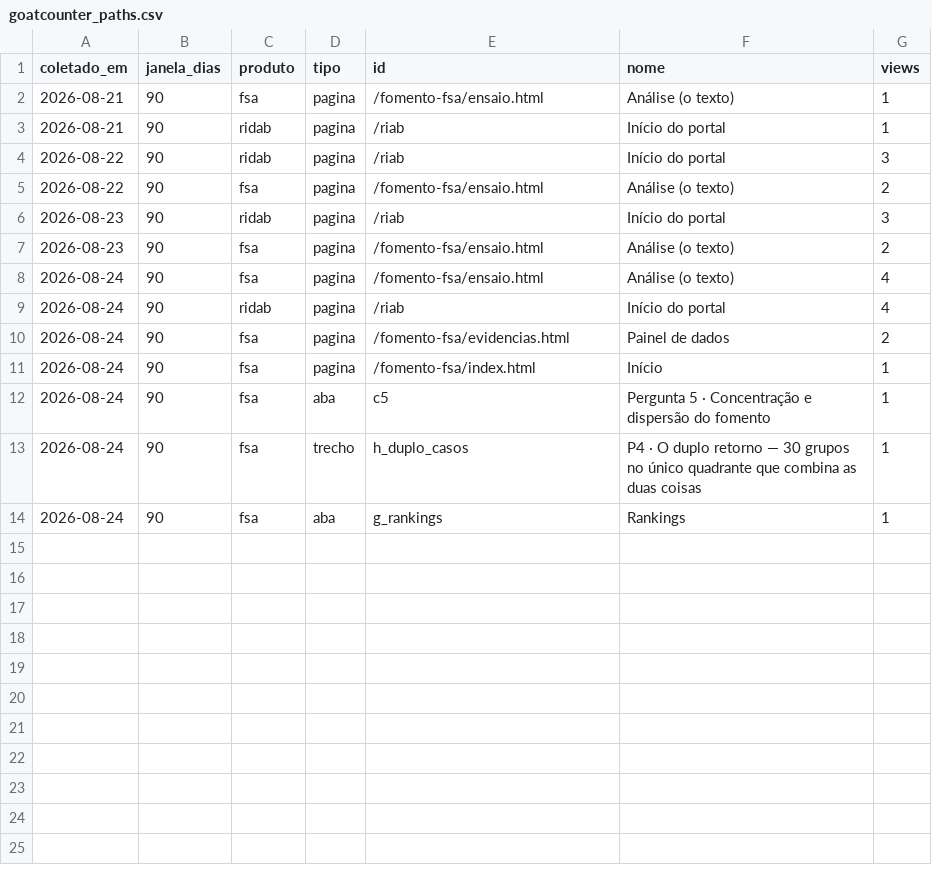
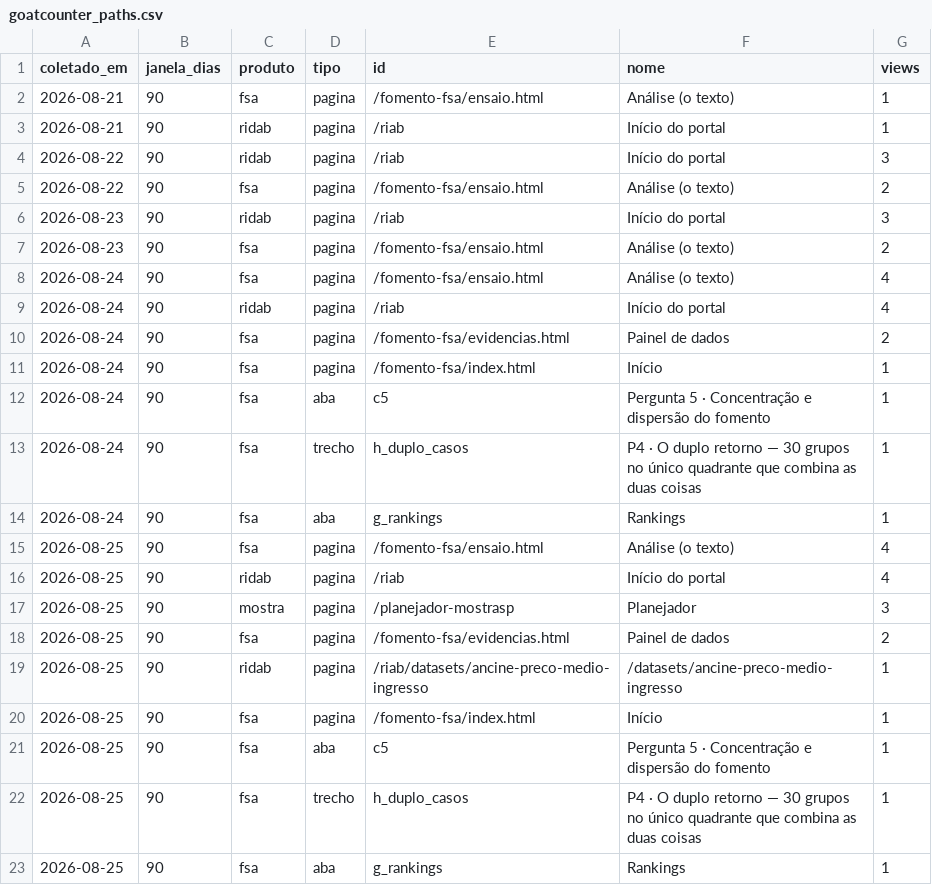
Before and after one commit to cainanbaladez-bot/fomento-fsa, a CSV file: outputs/metricas/goatcounter_paths.csv, drawn as a sheet; the diff names each change by its address in the sheet, - before the commit and + after, or states it on an @@ line.

```diff
--- a/outputs/metricas/goatcounter_paths.csv
+++ b/outputs/metricas/goatcounter_paths.csv
+row 15: 2026-08-25 | 90 | fsa | pagina | /fomento-fsa/ensaio.html | Análise (o texto) | 4
+row 16: 2026-08-25 | 90 | ridab | pagina | /riab | Início do portal | 4
+row 17: 2026-08-25 | 90 | mostra | pagina | /planejador-mostrasp | Planejador | 3
+row 18: 2026-08-25 | 90 | fsa | pagina | /fomento-fsa/evidencias.html | Painel de dados | 2
+row 19: 2026-08-25 | 90 | ridab | pagina | /riab/datasets/ancine-preco-medio-ingresso | /datasets/ancine-preco-medio-ingresso | 1
+row 20: 2026-08-25 | 90 | fsa | pagina | /fomento-fsa/index.html | Início | 1
+row 21: 2026-08-25 | 90 | fsa | aba | c5 | Pergunta 5 · Concentração e dispersão do fomento | 1
+row 22: 2026-08-25 | 90 | fsa | trecho | h_duplo_casos | P4 · O duplo retorno — 30 grupos no único quadrante que combina as duas coisas | 1
+row 23: 2026-08-25 | 90 | fsa | aba | g_rankings | Rankings | 1
```
Also changed, not shown: outputs/metricas/hf_ridab.csv.
